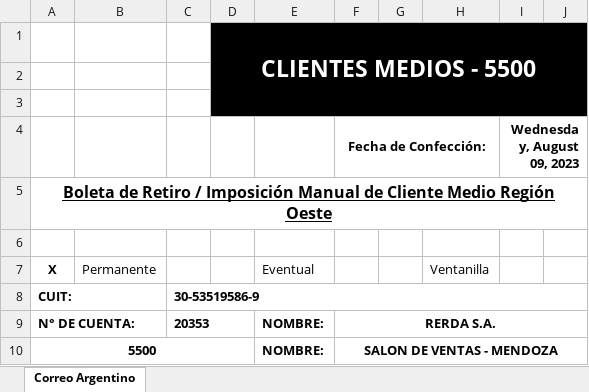
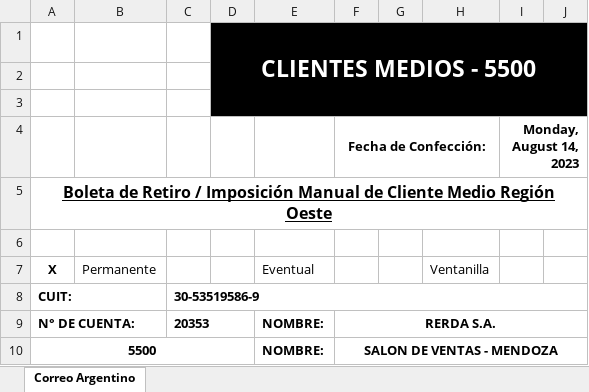
Before and after one commit to edgardoraul/archivos_bat, an Excel workbook: CorreoArgentino.xlsm, sheet Correo Argentino, drawn as a sheet; only a part is shown; values as stored, in another font and other column widths than the file's, no borders; charts and pictures not drawn; the diff names each change by its address in the sheet, - before the commit and + after, or states it on an @@ line.

```diff
--- a/CorreoArgentino.xlsm (sheet Correo Argentino)
+++ b/CorreoArgentino.xlsm (sheet Correo Argentino)
-I4: Wednesday, August 09, 2023
+I4: Monday, August 14, 2023
```
Also changed, not shown: 01. Ventas Elena 1. 15-03-2022.xlsm.
